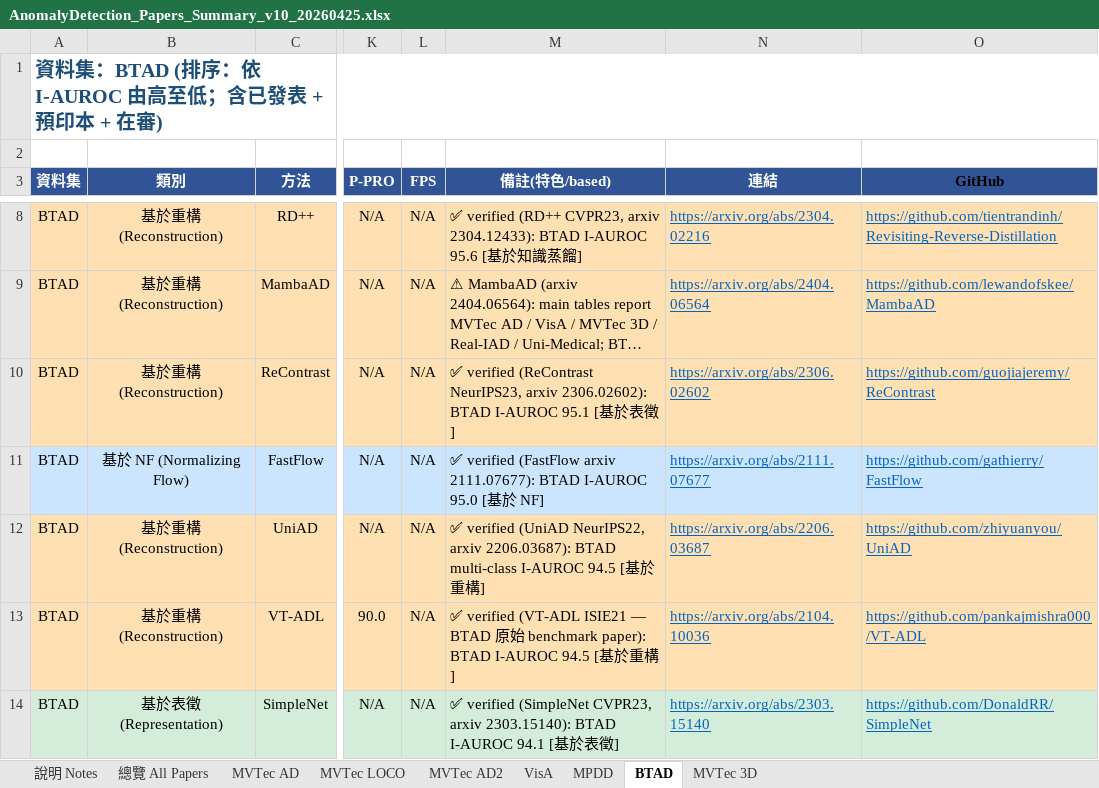
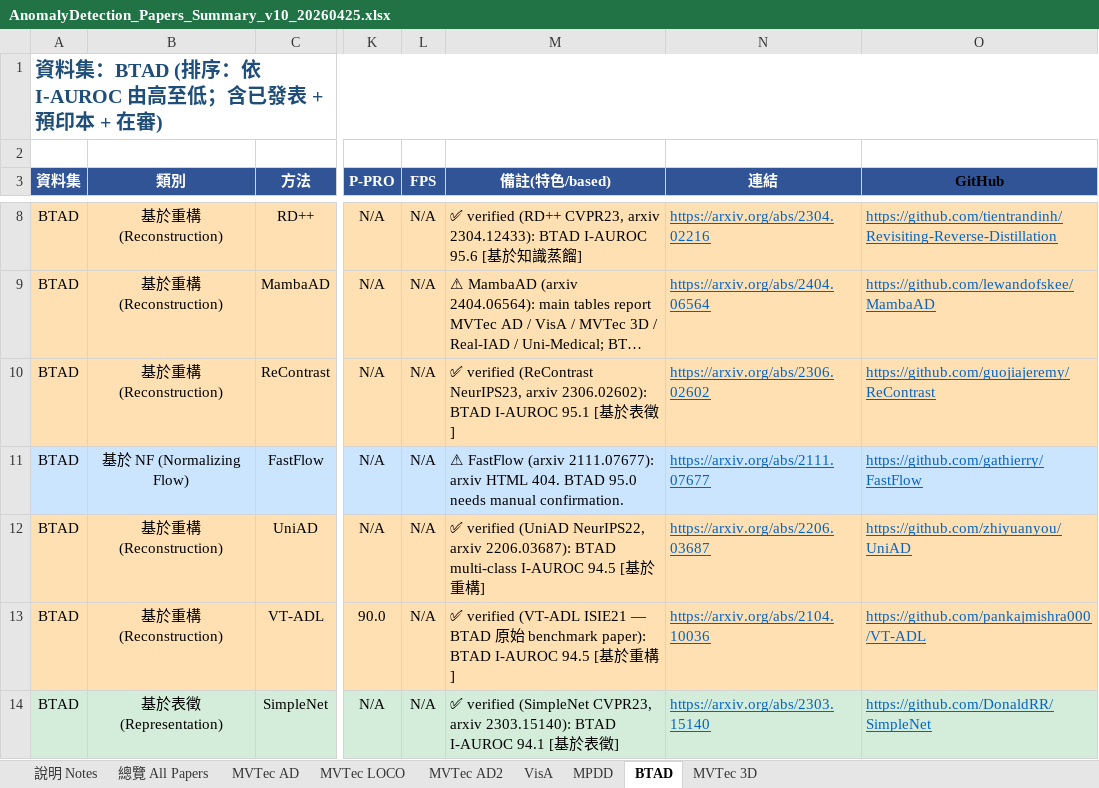
Before and after one commit to 112378074/NTUT-IVI-Lab--SOTA-Literature-Viewer, an Excel workbook: AnomalyDetection_Papers_Summary_v10_20260425.xlsx, sheet BTAD, drawn as a sheet; only a part is shown, gaps mark what is left out; long unchanged cells end in …; values as stored, in another font and other column widths than the file's, no borders; the diff names each change by its address in the sheet, - before the commit and + after, or states it on an @@ line.

Commit message:
verify AD canonical batch 3: AnomalyDINO confirmed; MSFlow/HVQ-Trans/FastFlow flagged (arxiv HTML 404 for older papers)

```diff
--- a/AnomalyDetection_Papers_Summary_v10_20260425.xlsx (sheet BTAD)
+++ b/AnomalyDetection_Papers_Summary_v10_20260425.xlsx (sheet BTAD)
-M11 (備註(特色/based)): ✅ verified (FastFlow arxiv 2111.07677): BTAD I-AUROC 95.0 [基於 NF]
+M11 (備註(特色/based)): ⚠ FastFlow (arxiv 2111.07677): arxiv HTML 404. BTAD 95.0 needs manual confirmation.
```
Also changed, not shown: sheet MVTec AD, sheet VisA, 2 other files.
